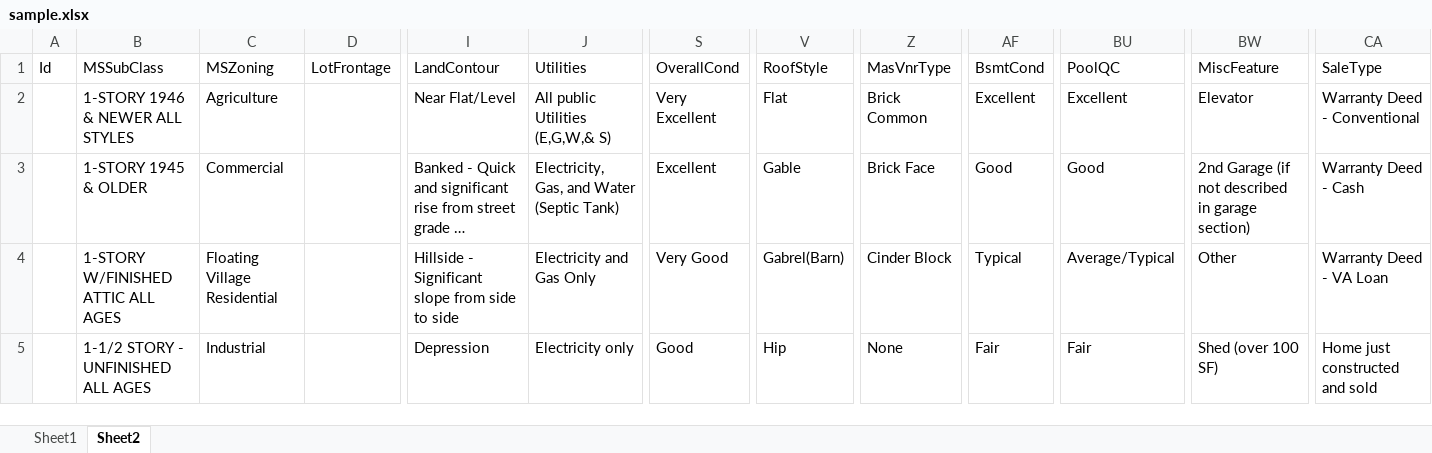
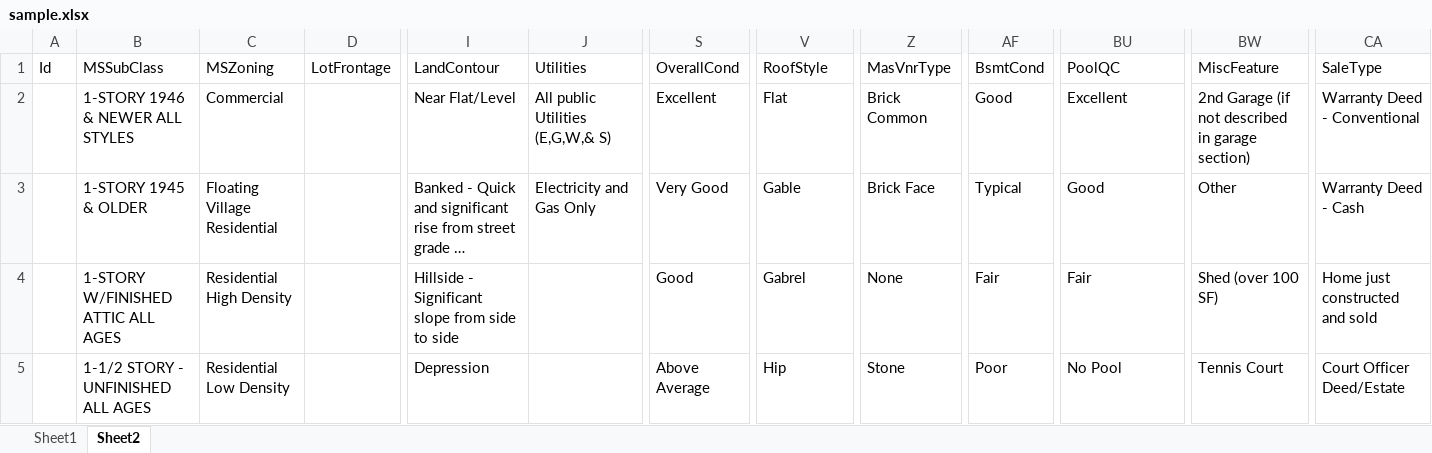
Before and after one commit to asmld/Dash_App, an Excel workbook: sample.xlsx, sheet Sheet2, drawn as a sheet; only a part is shown, gaps mark what is left out; long unchanged cells end in …; values as stored, in another font and other column widths than the file's, no borders; the diff covers the shown part only; the diff names each change by its address in the sheet, - before the commit and + after, or states it on an @@ line.

```diff
--- a/sample.xlsx (sheet Sheet2)
+++ b/sample.xlsx (sheet Sheet2)
-C2: Agriculture
+C2: Commercial
-S2: Very Excellent
+S2: Excellent
-AF2: Excellent
+AF2: Good
-BW2: Elevator
+BW2: 2nd Garage (if not described in garage section)
-C3: Commercial
+C3: Floating Village Residential
-J3: Electricity, Gas, and Water (Septic Tank)
+J3: Electricity and Gas Only
-S3: Excellent
+S3: Very Good
-AF3: Good
+AF3: Typical
-BW3: 2nd Garage (if not described in garage section)
+BW3: Other
-C4: Floating Village Residential
+C4: Residential High Density
-J4: Electricity and Gas Only
+J4: (empty)
-S4: Very Good
+S4: Good
-V4: Gabrel(Barn)
+V4: Gabrel
-Z4: Cinder Block
+Z4: None
-AF4: Typical
+AF4: Fair
-BU4: Average/Typical
+BU4: Fair
-BW4: Other
+BW4: Shed (over 100 SF)
-CA4: Warranty Deed - VA Loan
+CA4: Home just constructed and sold
-C5: Industrial
+C5: Residential Low Density
-J5: Electricity only
+J5: (empty)
-S5: Good
+S5: Above Average
-Z5: None
+Z5: Stone
-AF5: Fair
+AF5: Poor
-BU5: Fair
+BU5: No Pool
-BW5: Shed (over 100 SF)
+BW5: Tennis Court
-CA5: Home just constructed and sold
+CA5: Court Officer Deed/Estate
```
Also changed, not shown: 1 added row, 1 removed row and 41 edited cells elsewhere in this sheet, sheet Sheet1, 4 other files.
